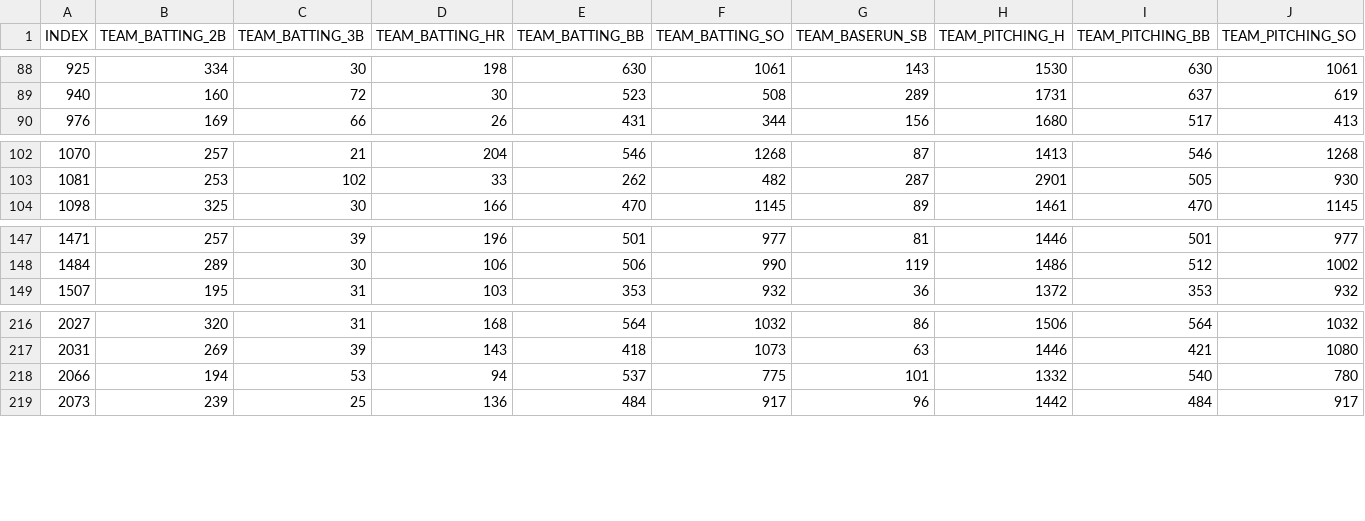
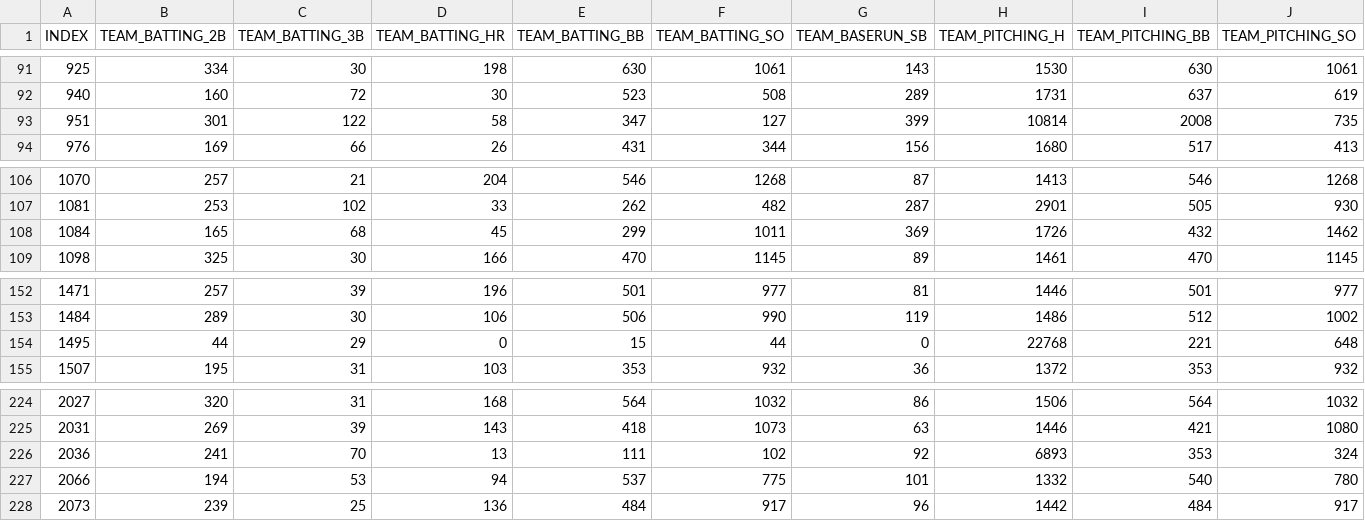
Before and after one commit to spsstudent15/2016-02-621, a CSV file: 621-HW1-Clean-EvalData-.csv, drawn as a sheet; only a part is shown, gaps mark what is left out; rows hold the shown columns only; the diff covers the shown part only; the diff names each change by its address in the sheet, - before the commit and + after, or states it on an @@ line.

```diff
--- a/621-HW1-Clean-EvalData-.csv
+++ b/621-HW1-Clean-EvalData-.csv
+row 93: 951 | 301 | 122 | 58 | 347 | 127 | 399 | 10814 | 2008 | 735
+row 108: 1084 | 165 | 68 | 45 | 299 | 1011 | 369 | 1726 | 432 | 1462
+row 154: 1495 | 44 | 29 | 0 | 15 | 44 | 0 | 22768 | 221 | 648
+row 226: 2036 | 241 | 70 | 13 | 111 | 102 | 92 | 6893 | 353 | 324
```
Also changed, not shown: 7 added rows elsewhere in this file.
